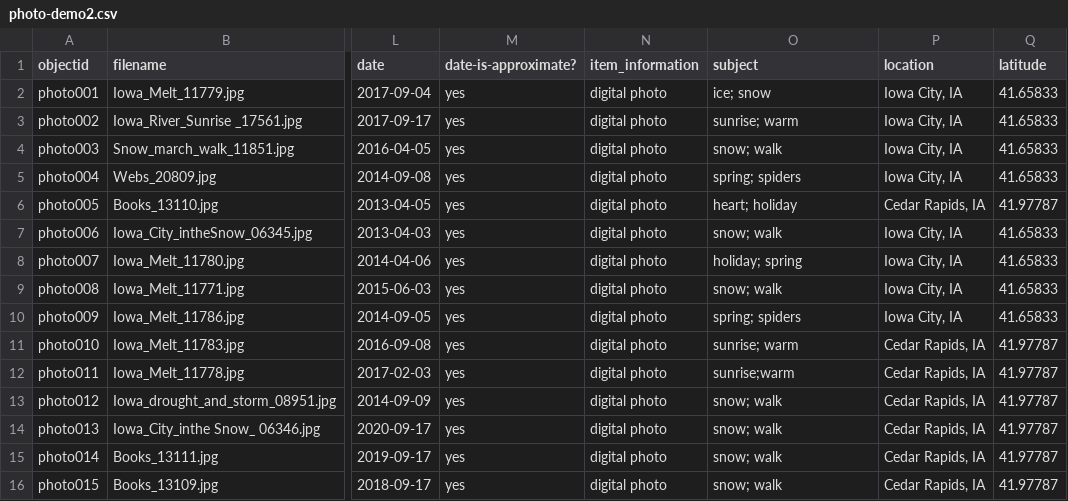
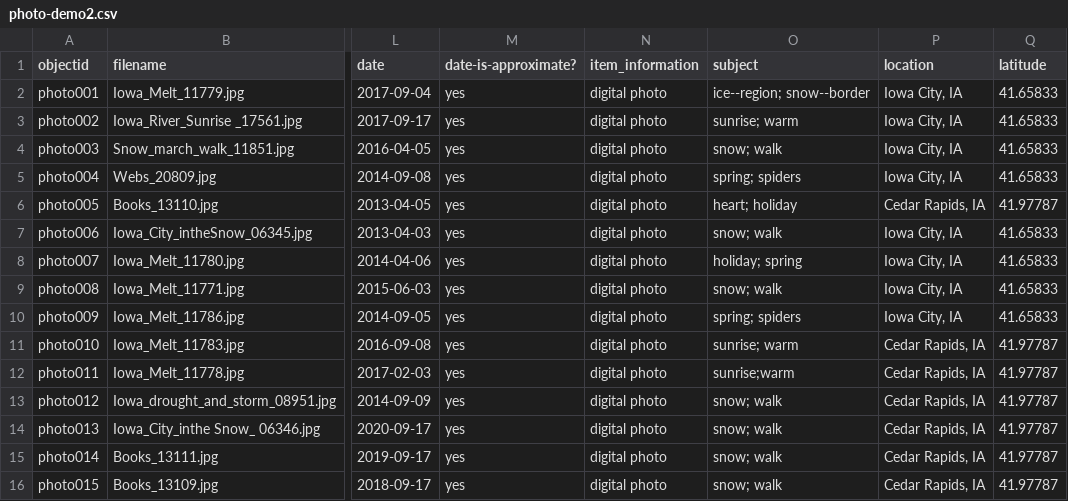
Before and after one commit to smblalock227/infoorg-demo2, a CSV file: _data/photo-demo2.csv, drawn as a sheet; only a part is shown, gaps mark what is left out; the diff names each change by its address in the sheet, - before the commit and + after, or states it on an @@ line.

Commit message:
Add files via upload

```diff
--- a/_data/photo-demo2.csv
+++ b/_data/photo-demo2.csv
-O2 (subject): ice; snow
+O2 (subject): ice--region; snow--border
```
